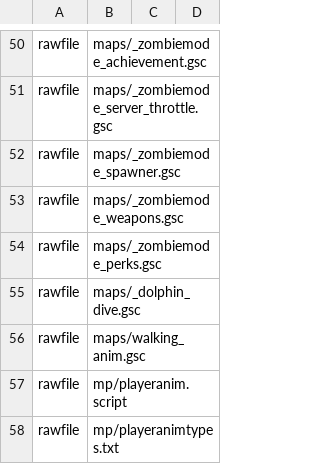
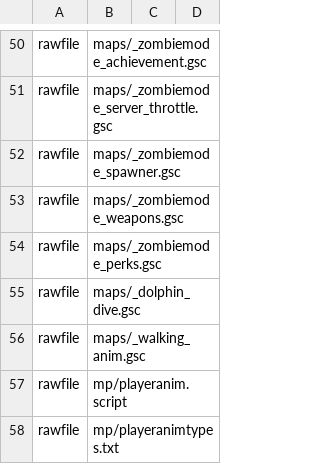
Before and after one commit to Keyware-Digital/NDU-Reloaded, a CSV file: mod.csv, drawn as a sheet; only a part is shown, gaps mark what is left out.

```diff
--- a/mod.csv
+++ b/mod.csv
@@ -55,3 +55,3 @@ rawfile,maps/_zombiemode_perks.gsc
 rawfile,maps/_dolphin_dive.gsc
-rawfile,maps/walking_anim.gsc
+rawfile,maps/_walking_anim.gsc
 rawfile,mp/playeranim.script
```
Also changed, not shown: 6 other files.
